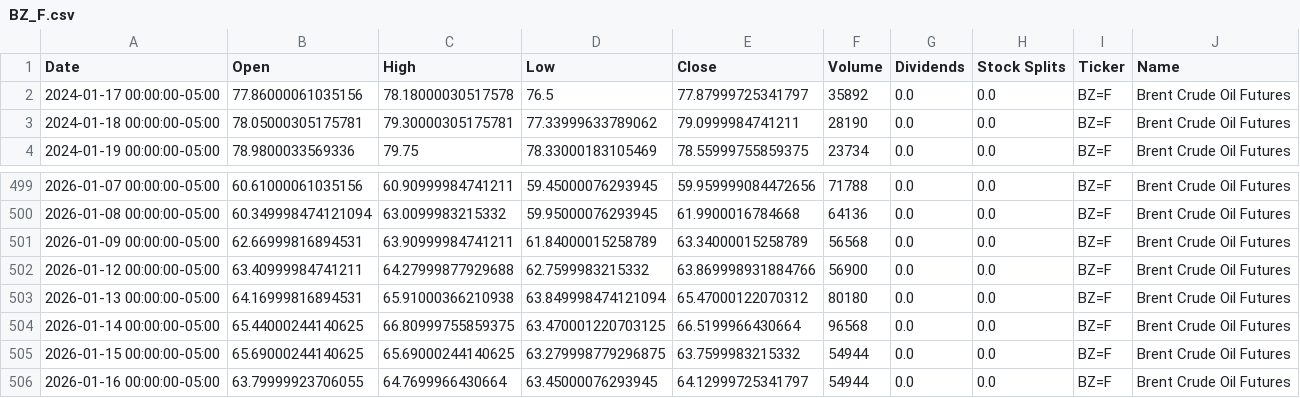
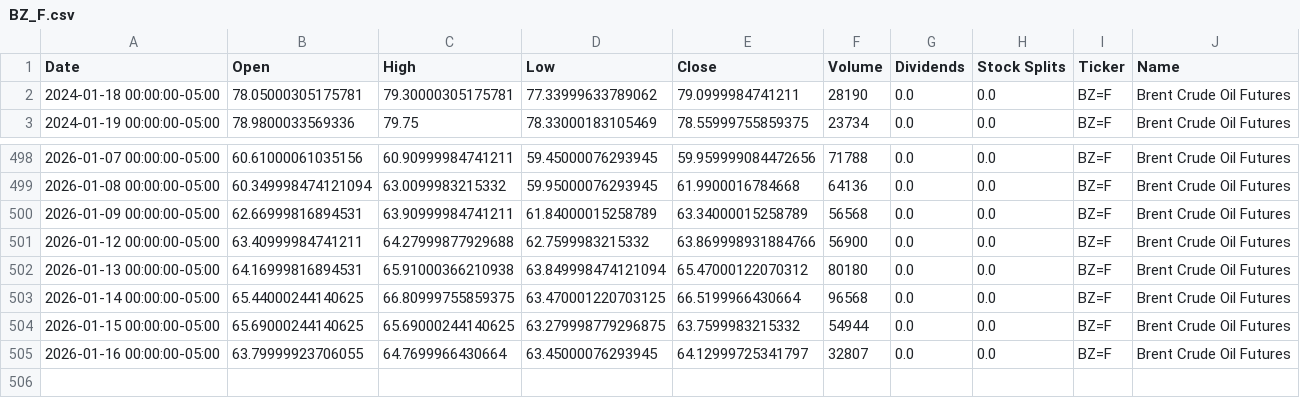
Before and after one commit to dylanmcd0/energy-analysis, a CSV file: data/financial/yfinance/BZ_F.csv, drawn as a sheet; only a part is shown, gaps mark what is left out.

```diff
--- a/data/financial/yfinance/BZ_F.csv
+++ b/data/financial/yfinance/BZ_F.csv
@@ -1,3 +1,2 @@
 Date,Open,High,Low,Close,Volume,Dividends,Stock Splits,Ticker,Name
-2024-01-17 00:00:00-05:00,77.86000061035156,78.18000030517578,76.5,77.87999725341797,35892,0.0,0.0,BZ=F,Brent Crude Oil Futures
 2024-01-18 00:00:00-05:00,78.05000305175781,79.30000305175781,77.33999633789062,79.0999984741211,28190,0.0,0.0,BZ=F,Brent Crude Oil Futures
@@ -505,2 +504,2 @@ Date,Open,High,Low,Close,Volume,Dividends,Stock Splits,Ticker,Name
 2026-01-15 00:00:00-05:00,65.69000244140625,65.69000244140625,63.279998779296875,63.7599983215332,54944,0.0,0.0,BZ=F,Brent Crude Oil Futures
-2026-01-16 00:00:00-05:00,63.79999923706055,64.7699966430664,63.45000076293945,64.12999725341797,54944,0.0,0.0,BZ=F,Brent Crude Oil Futures
+2026-01-16 00:00:00-05:00,63.79999923706055,64.7699966430664,63.45000076293945,64.12999725341797,32807,0.0,0.0,BZ=F,Brent Crude Oil Futures
```
Also changed, not shown: data/financial/yfinance/CL_F.csv, data/financial/yfinance/HO_F.csv, 15 other files.
